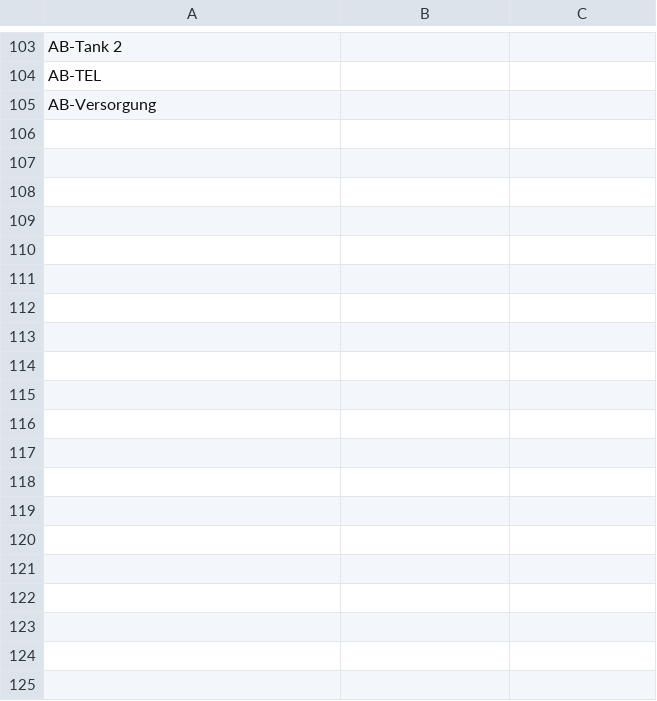
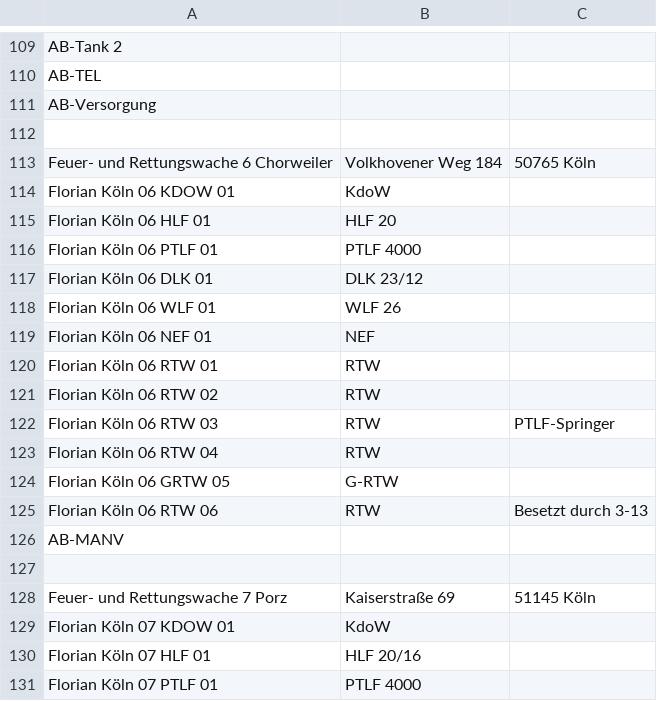
Before and after one commit to mnai/LSS-Fahrzeuglisten, a CSV file: Nordrhein-Westfalen/Köln/Berufsfeuerwehr.csv, drawn as a sheet; only a part is shown, gaps mark what is left out; the diff covers the shown part only; the diff names each change by its address in the sheet, - before the commit and + after, or states it on an @@ line.

Commit message:
Update Berufsfeuerwehr.csv (#15)
NRW > Köln > Berufsfeuerwehr: Korrektur FW5 + Hinzufügen FW6-14.

```diff
--- a/Nordrhein-Westfalen/Köln/Berufsfeuerwehr.csv
+++ b/Nordrhein-Westfalen/Köln/Berufsfeuerwehr.csv
+row 112: (empty)
+row 113: Feuer- und Rettungswache 6 Chorweiler | Volkhovener Weg 184 | 50765 Köln
+row 114: Florian Köln 06 KDOW 01 | KdoW
+row 115: Florian Köln 06 HLF 01 | HLF 20
+row 116: Florian Köln 06 PTLF 01 | PTLF 4000
+row 117: Florian Köln 06 DLK 01 | DLK 23/12
+row 118: Florian Köln 06 WLF 01 | WLF 26
+row 119: Florian Köln 06 NEF 01 | NEF
+row 120: Florian Köln 06 RTW 01 | RTW
+row 121: Florian Köln 06 RTW 02 | RTW
+row 122: Florian Köln 06 RTW 03 | RTW | PTLF-Springer
+row 123: Florian Köln 06 RTW 04 | RTW
+row 124: Florian Köln 06 GRTW 05 | G-RTW
+row 125: Florian Köln 06 RTW 06 | RTW | Besetzt durch 3-13
+row 126: AB-MANV
+row 127: (empty)
+row 128: Feuer- und Rettungswache 7 Porz | Kaiserstraße 69 | 51145 Köln
+row 129: Florian Köln 07 KDOW 01 | KdoW
+row 130: Florian Köln 07 HLF 01 | HLF 20/16
+row 131: Florian Köln 07 PTLF 01 | PTLF 4000
```
Also changed, not shown: 77 added rows elsewhere in this file.
